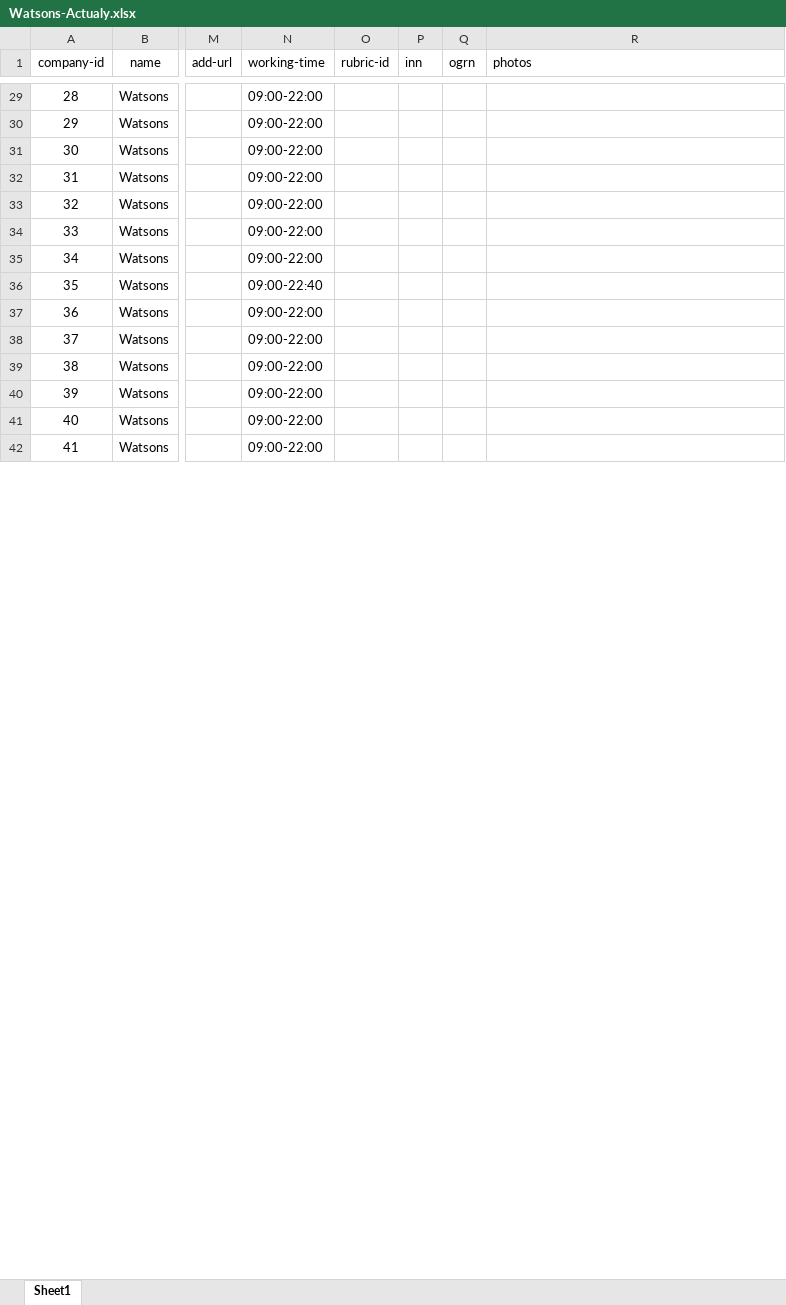
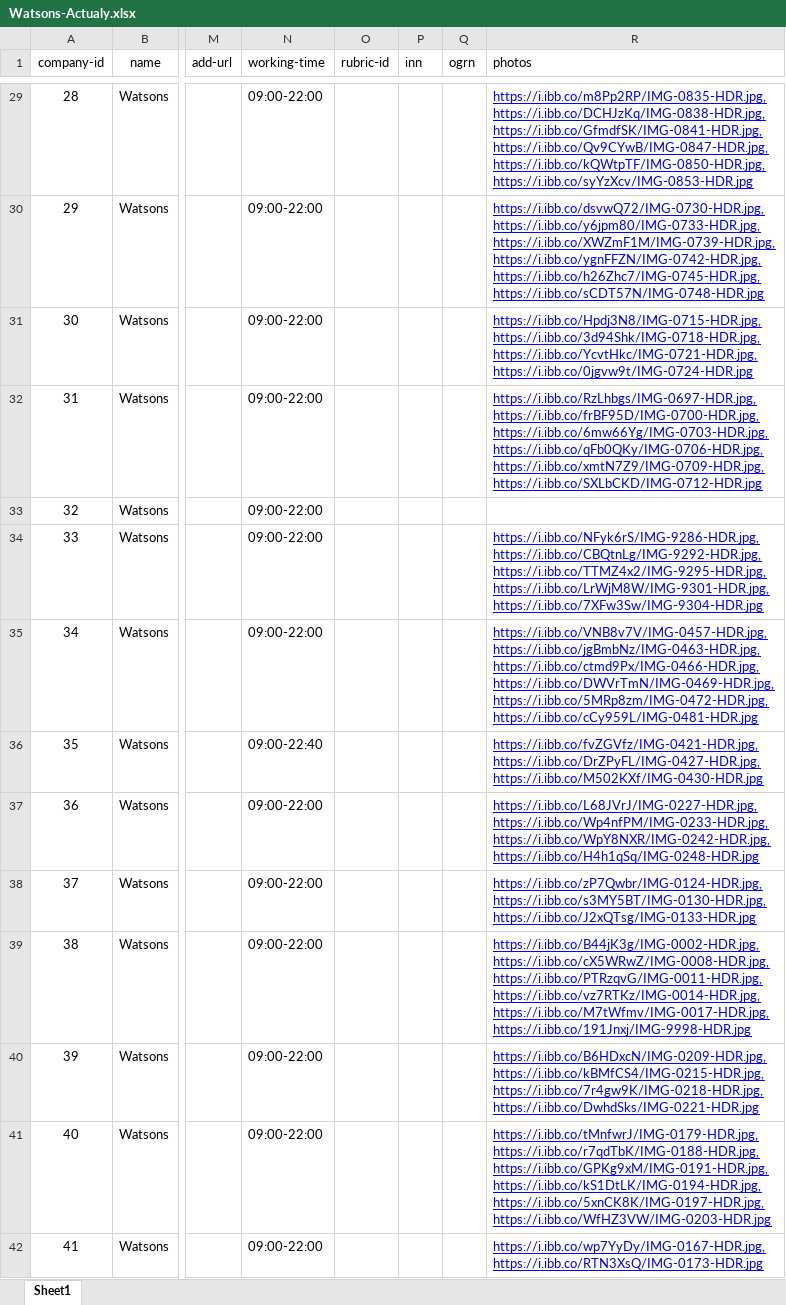
Before and after one commit to bogedom/extract-xlsx, an Excel workbook: exportxlsx/src/main/resources/Watsons-Actualy.xlsx, sheet Sheet1, drawn as a sheet; only a part is shown, gaps mark what is left out; values as stored, in another font and other column widths than the file's, no borders; ↵ is a line break in a cell; the diff covers the shown part only; the diff names each change by its address in the sheet, - before the commit and + after, or states it on an @@ line.

Commit message:
photos

```diff
--- a/exportxlsx/src/main/resources/Watsons-Actualy.xlsx (sheet Sheet1)
+++ b/exportxlsx/src/main/resources/Watsons-Actualy.xlsx (sheet Sheet1)
-R29 (photos): (empty)
+R29 (photos): https://i.ibb.co/m8Pp2RP/IMG-0835-HDR.jpg, ↵ https://i.ibb.co/DCHJzKq/IMG-0838-HDR.jpg, ↵ https://i.ibb.co/GfmdfSK/IMG-0841-HDR.jpg, ↵ https://i.ibb.co/Qv9CYwB/IMG-0847-HDR.jpg, ↵ https://i.ibb.co/kQWtpTF/IMG-0850-HDR.jpg, ↵ https://i.ibb.co/syYzXcv/IMG-0853-HDR.jpg
-R30 (photos): (empty)
+R30 (photos): https://i.ibb.co/dsvwQ72/IMG-0730-HDR.jpg, ↵ https://i.ibb.co/y6jpm80/IMG-0733-HDR.jpg, ↵ https://i.ibb.co/XWZmF1M/IMG-0739-HDR.jpg, ↵ https://i.ibb.co/ygnFFZN/IMG-0742-HDR.jpg, ↵ https://i.ibb.co/h26Zhc7/IMG-0745-HDR.jpg, ↵ https://i.ibb.co/sCDT57N/IMG-0748-HDR.jpg
-R31 (photos): (empty)
+R31 (photos): https://i.ibb.co/Hpdj3N8/IMG-0715-HDR.jpg, ↵ https://i.ibb.co/3d94Shk/IMG-0718-HDR.jpg, ↵ https://i.ibb.co/YcvtHkc/IMG-0721-HDR.jpg, ↵ https://i.ibb.co/0jgvw9t/IMG-0724-HDR.jpg
-R32 (photos): (empty)
+R32 (photos): https://i.ibb.co/RzLhbgs/IMG-0697-HDR.jpg, ↵ https://i.ibb.co/frBF95D/IMG-0700-HDR.jpg, ↵ https://i.ibb.co/6mw66Yg/IMG-0703-HDR.jpg, ↵ https://i.ibb.co/qFb0QKy/IMG-0706-HDR.jpg, ↵ https://i.ibb.co/xmtN7Z9/IMG-0709-HDR.jpg, ↵ https://i.ibb.co/SXLbCKD/IMG-0712-HDR.jpg
-R34 (photos): (empty)
+R34 (photos): https://i.ibb.co/NFyk6rS/IMG-9286-HDR.jpg, ↵ https://i.ibb.co/CBQtnLg/IMG-9292-HDR.jpg, ↵ https://i.ibb.co/TTMZ4x2/IMG-9295-HDR.jpg, ↵ https://i.ibb.co/LrWjM8W/IMG-9301-HDR.jpg, ↵ https://i.ibb.co/7XFw3Sw/IMG-9304-HDR.jpg
-R35 (photos): (empty)
+R35 (photos): https://i.ibb.co/VNB8v7V/IMG-0457-HDR.jpg, ↵ https://i.ibb.co/jgBmbNz/IMG-0463-HDR.jpg, ↵ https://i.ibb.co/ctmd9Px/IMG-0466-HDR.jpg, ↵ https://i.ibb.co/DWVrTmN/IMG-0469-HDR.jpg, ↵ https://i.ibb.co/5MRp8zm/IMG-0472-HDR.jpg, ↵ https://i.ibb.co/cCy959L/IMG-0481-HDR.jpg
-R36 (photos): (empty)
+R36 (photos): https://i.ibb.co/fvZGVfz/IMG-0421-HDR.jpg, ↵ https://i.ibb.co/DrZPyFL/IMG-0427-HDR.jpg, ↵ https://i.ibb.co/M502KXf/IMG-0430-HDR.jpg
-R37 (photos): (empty)
+R37 (photos): https://i.ibb.co/L68JVrJ/IMG-0227-HDR.jpg, ↵ https://i.ibb.co/Wp4nfPM/IMG-0233-HDR.jpg, ↵ https://i.ibb.co/WpY8NXR/IMG-0242-HDR.jpg, ↵ https://i.ibb.co/H4h1qSq/IMG-0248-HDR.jpg
-R38 (photos): (empty)
+R38 (photos): https://i.ibb.co/zP7Qwbr/IMG-0124-HDR.jpg, ↵ https://i.ibb.co/s3MY5BT/IMG-0130-HDR.jpg, ↵ https://i.ibb.co/J2xQTsg/IMG-0133-HDR.jpg
-R39 (photos): (empty)
+R39 (photos): https://i.ibb.co/B44jK3g/IMG-0002-HDR.jpg, ↵ https://i.ibb.co/cX5WRwZ/IMG-0008-HDR.jpg, ↵ https://i.ibb.co/PTRzqvG/IMG-0011-HDR.jpg, ↵ https://i.ibb.co/vz7RTKz/IMG-0014-HDR.jpg, ↵ https://i.ibb.co/M7tWfmv/IMG-0017-HDR.jpg, ↵ https://i.ibb.co/191Jnxj/IMG-9998-HDR.jpg
-R40 (photos): (empty)
+R40 (photos): https://i.ibb.co/B6HDxcN/IMG-0209-HDR.jpg, ↵ https://i.ibb.co/kBMfCS4/IMG-0215-HDR.jpg, ↵ https://i.ibb.co/7r4gw9K/IMG-0218-HDR.jpg, ↵ https://i.ibb.co/DwhdSks/IMG-0221-HDR.jpg
-R41 (photos): (empty)
+R41 (photos): https://i.ibb.co/tMnfwrJ/IMG-0179-HDR.jpg, ↵ https://i.ibb.co/r7qdTbK/IMG-0188-HDR.jpg, ↵ https://i.ibb.co/GPKg9xM/IMG-0191-HDR.jpg, ↵ https://i.ibb.co/kS1DtLK/IMG-0194-HDR.jpg, ↵ https://i.ibb.co/5xnCK8K/IMG-0197-HDR.jpg, ↵ https://i.ibb.co/WfHZ3VW/IMG-0203-HDR.jpg
-R42 (photos): (empty)
+R42 (photos): https://i.ibb.co/wp7YyDy/IMG-0167-HDR.jpg, ↵ https://i.ibb.co/RTN3XsQ/IMG-0173-HDR.jpg
```
Also changed, not shown: 51 edited cells elsewhere in this sheet, 2 other files.
